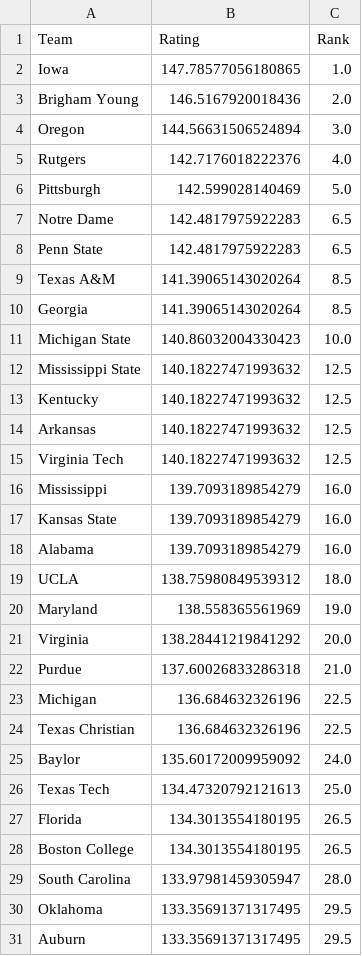
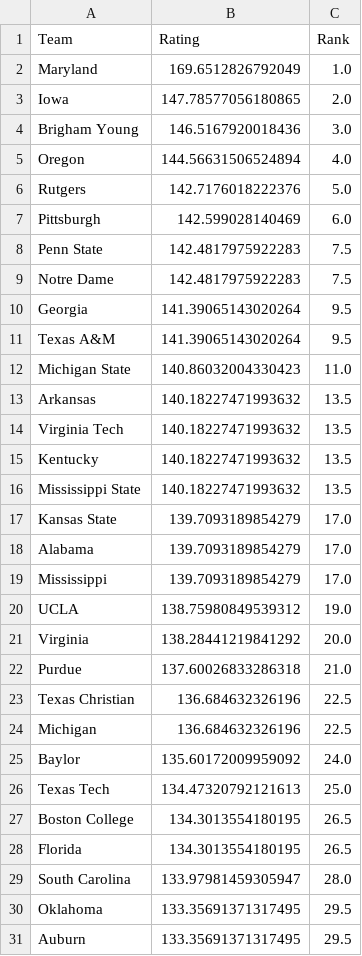
Before and after one commit to jakesingi/football_ratings, a CSV file: data/cfb_elo/week4_WinLoss.csv (was data/cfb_elo/week1.csv), drawn as a sheet; only a part is shown; the diff covers the shown part only.

```diff
--- a/data/cfb_elo/week1.csv
+++ b/data/cfb_elo/week4_WinLoss.csv
@@ -1,29 +1,29 @@
 Team,Rating,Rank
-Iowa,147.78577056180865,1.0
-Brigham Young,146.5167920018436,2.0
-Oregon,144.56631506524894,3.0
-Rutgers,142.7176018222376,4.0
-Pittsburgh,142.599028140469,5.0
-Notre Dame,142.4817975922283,6.5
-Penn State,142.4817975922283,6.5
-Texas A&M,141.39065143020264,8.5
-Georgia,141.39065143020264,8.5
-Michigan State,140.86032004330423,10.0
-Mississippi State,140.18227471993632,12.5
-Kentucky,140.18227471993632,12.5
-Arkansas,140.18227471993632,12.5
-Virginia Tech,140.18227471993632,12.5
-Mississippi,139.7093189854279,16.0
-Kansas State,139.7093189854279,16.0
-Alabama,139.7093189854279,16.0
-UCLA,138.75980849539312,18.0
-Maryland,138.558365561969,19.0
+Maryland,169.6512826792049,1.0
+Iowa,147.78577056180865,2.0
+Brigham Young,146.5167920018436,3.0
+Oregon,144.56631506524894,4.0
+Rutgers,142.7176018222376,5.0
+Pittsburgh,142.599028140469,6.0
+Penn State,142.4817975922283,7.5
+Notre Dame,142.4817975922283,7.5
+Georgia,141.39065143020264,9.5
+Texas A&M,141.39065143020264,9.5
+Michigan State,140.86032004330423,11.0
+Arkansas,140.18227471993632,13.5
+Virginia Tech,140.18227471993632,13.5
+Kentucky,140.18227471993632,13.5
+Mississippi State,140.18227471993632,13.5
+Kansas State,139.7093189854279,17.0
+Alabama,139.7093189854279,17.0
+Mississippi,139.7093189854279,17.0
+UCLA,138.75980849539312,19.0
 Virginia,138.28441219841292,20.0
 Purdue,137.60026833286318,21.0
+Texas Christian,136.684632326196,22.5
 Michigan,136.684632326196,22.5
-Texas Christian,136.684632326196,22.5
 Baylor,135.60172009959092,24.0
 Texas Tech,134.47320792121613,25.0
+Boston College,134.3013554180195,26.5
 Florida,134.3013554180195,26.5
-Boston College,134.3013554180195,26.5
 South Carolina,133.97981459305947,28.0
```
Also changed, not shown: 9 added rows, 9 removed rows, 33 moved rows and 43 edited cells elsewhere in this file, 10 other files.
